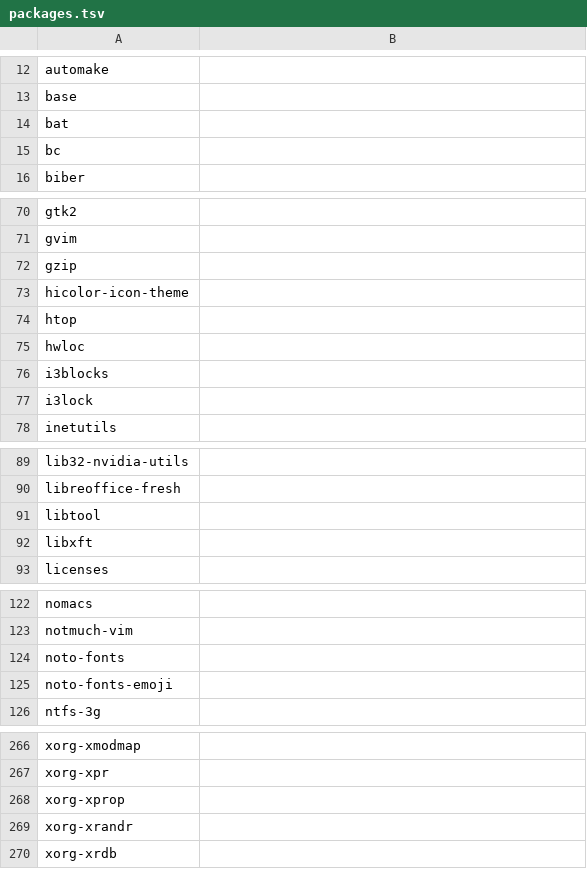
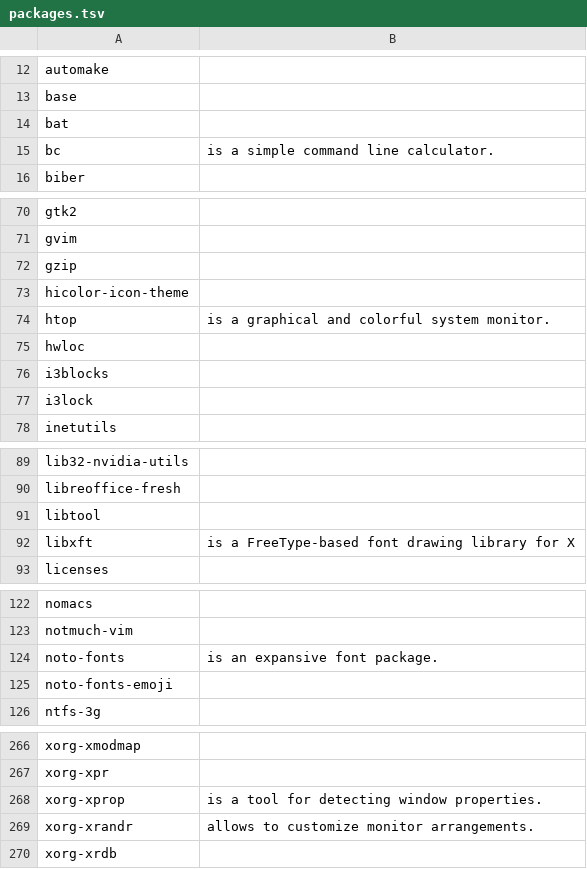
Before and after one commit to 00riddle00/npBuild, a TSV file: packages.tsv, drawn as a sheet; only a part is shown, gaps mark what is left out; the diff covers the shown part only.

Commit message:
Add descriptions to some packages.

```diff
--- a/packages.tsv
+++ b/packages.tsv
@@ -14,3 +14,3 @@ base
 bat	
-bc	
+bc	"is a simple command line calculator."
 biber	
@@ -73,3 +73,3 @@ gzip
 hicolor-icon-theme	
-htop	
+htop	"is a graphical and colorful system monitor."
 hwloc	
@@ -91,3 +91,3 @@ libreoffice-fresh
 libtool	
-libxft	
+libxft	"is a FreeType-based font drawing library for X"
 licenses	
@@ -123,3 +123,3 @@ nomacs
 notmuch-vim	
-noto-fonts	
+noto-fonts	"is an expansive font package."
 noto-fonts-emoji	
@@ -267,4 +267,4 @@ xorg-xmodmap
 xorg-xpr	
-xorg-xprop	
-xorg-xrandr	
+xorg-xprop	"is a tool for detecting window properties."
+xorg-xrandr	"allows to customize monitor arrangements."
 xorg-xrdb	
```
Also changed, not shown: 3 edited cells elsewhere in this file, packages_AUR.tsv.
